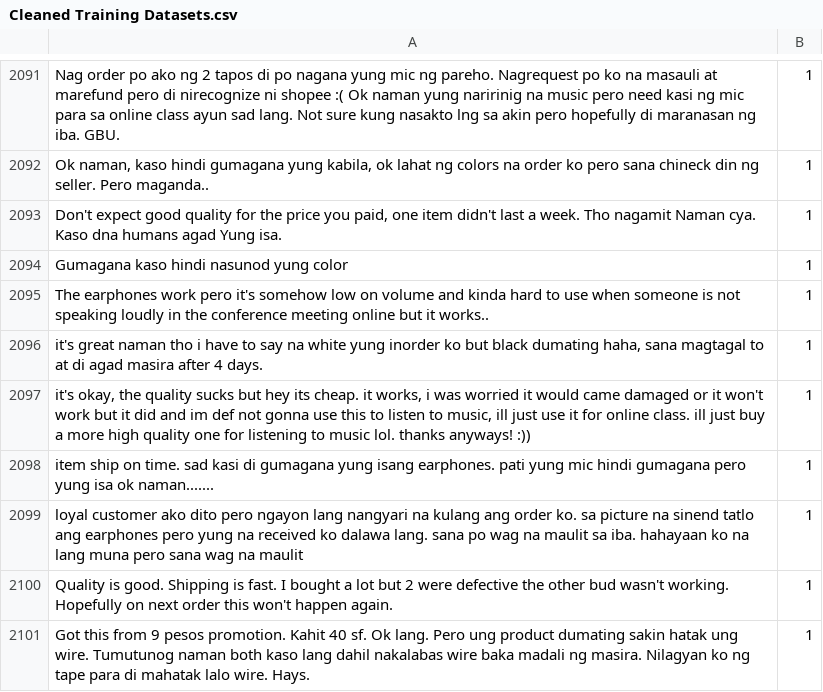
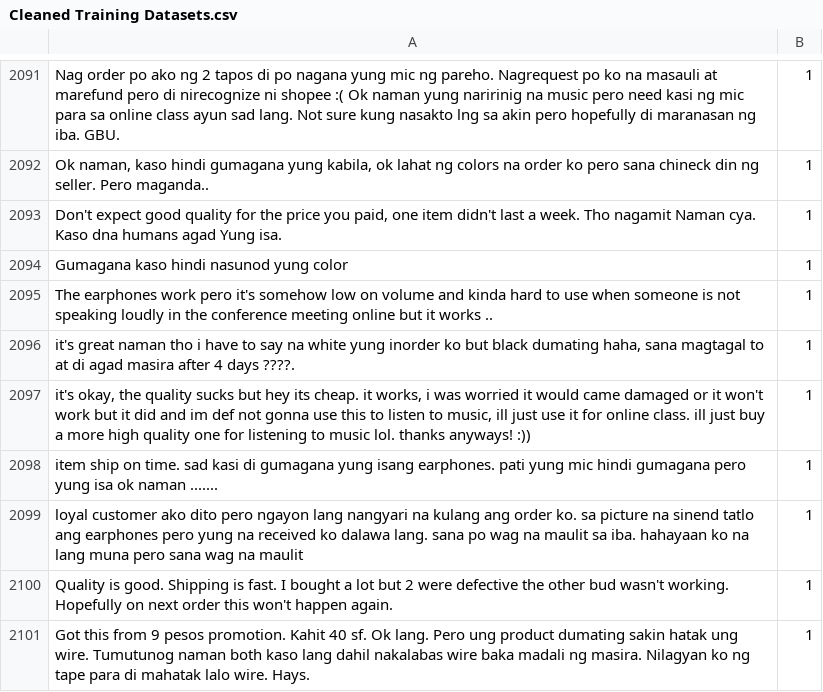
Before and after one commit to PerseusMagnus/sentiment-analysis-thesis, a CSV file: dataset/Cleaned Training Datasets.csv, drawn as a sheet; only a part is shown, gaps mark what is left out; the diff names each change by its address in the sheet, - before the commit and + after, or states it on an @@ line.

Commit message:
updated 10:34 pm zel

```diff
--- a/dataset/Cleaned Training Datasets.csv
+++ b/dataset/Cleaned Training Datasets.csv
-A2095: …but it works..
+A2095: …but it works ..
-A2096: …after 4 days.
+A2096: …after 4 days ????.
-A2098: …isa ok naman.......
+A2098: …isa ok naman .......
```
